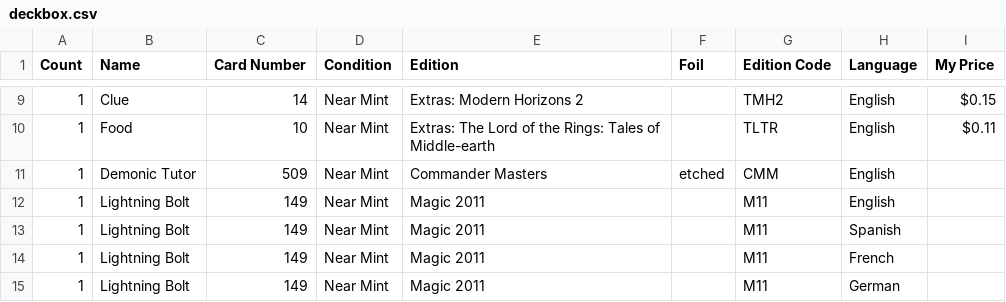
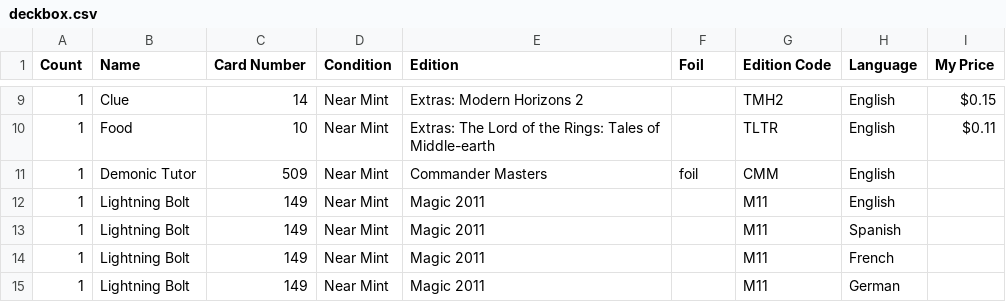
Before and after one commit to StepKie/MtgCsvHelper, a CSV file: MtgCsvHelper/Resources/SampleCsvs/Reference/deckbox.csv, drawn as a sheet; only a part is shown, gaps mark what is left out.

Commit message:
Fix DragonShield guild-kit set name (#104) and Deckbox etched (#126)
Two converter bugs the live-import sweep caught — the unit tests couldn't, since
they only check our own model->CSV->model round-trip, not site resolution.

DragonShield (#104): DragonShield resolves imports by Set *Name*, not Set Code,
so the merged GK2_AZORIU-in-Set-Code approach operated on the column it discards.
Replace it: the generator now emits a (gk{n}/collector#) -> "Guild Kit: <Guild>"
edition table (dragonshield-guildkit-editions.json, derived from Scryfall
watermarks), and the writer patches the Set Name column (DeckboxMap pattern) to
emit the native edition. Set Code stays canonical (DragonShield re-derives its
own); the read-side converter is unchanged. Isperia gk2 #1 now exports as
"Guild Kit: Azorius", which DragonShield resolves to the correct printing.

Deckbox (#126): appsettings DECKBOX.Etched was "etched", which Deckbox's native
import rejects (drops the row). Set it to null so the writer emits "foil"
(Deckbox stores etched as foil). Added DECKBOX to the test FinishDegradations.

Regenerates dragonshield.csv + deckbox.csv; flips the SITE_BEHAVIOR.md and README
acceptance-matrix notes from "fix pending" to fixed. 267 tests pass.

Closes #104, #126.

```diff
--- a/MtgCsvHelper/Resources/SampleCsvs/Reference/deckbox.csv
+++ b/MtgCsvHelper/Resources/SampleCsvs/Reference/deckbox.csv
@@ -10,3 +10,3 @@ Count,Name,Card Number,Condition,Edition,Foil,Edition Code,Language,My Price
 1,Food,10,Near Mint,Extras: The Lord of the Rings: Tales of Middle-earth,,TLTR,English,$0.11
-1,Demonic Tutor,509,Near Mint,Commander Masters,etched,CMM,English,
+1,Demonic Tutor,509,Near Mint,Commander Masters,foil,CMM,English,
 1,Lightning Bolt,149,Near Mint,Magic 2011,,M11,English,
```
Also changed, not shown: MtgCsvHelper/Resources/SampleCsvs/Reference/dragonshield.csv, 11 other files.
